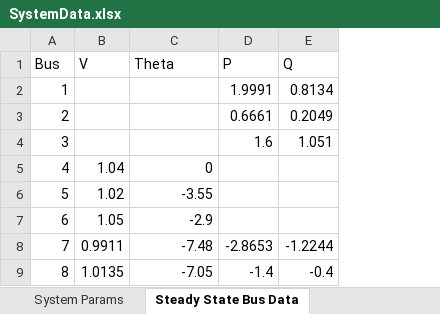
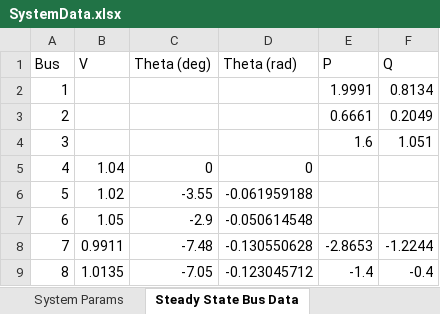
Before and after one commit to baumj-UW/552-Project, an Excel workbook: SystemData.xlsx, sheet Steady State Bus Data, drawn as a sheet; values as stored, in another font and other column widths than the file's, no borders; the diff names each change by its address in the sheet, - before the commit and + after, or states it on an @@ line.

```diff
--- a/SystemData.xlsx (sheet Steady State Bus Data)
+++ b/SystemData.xlsx (sheet Steady State Bus Data)
+column D (Theta (rad)), rows 5-9: 0 | -0.061959188 | -0.050614548 | -0.130550628 | -0.123045712
-C1: Theta
+C1: Theta (deg)
```
Also changed, not shown: 1 other file.
